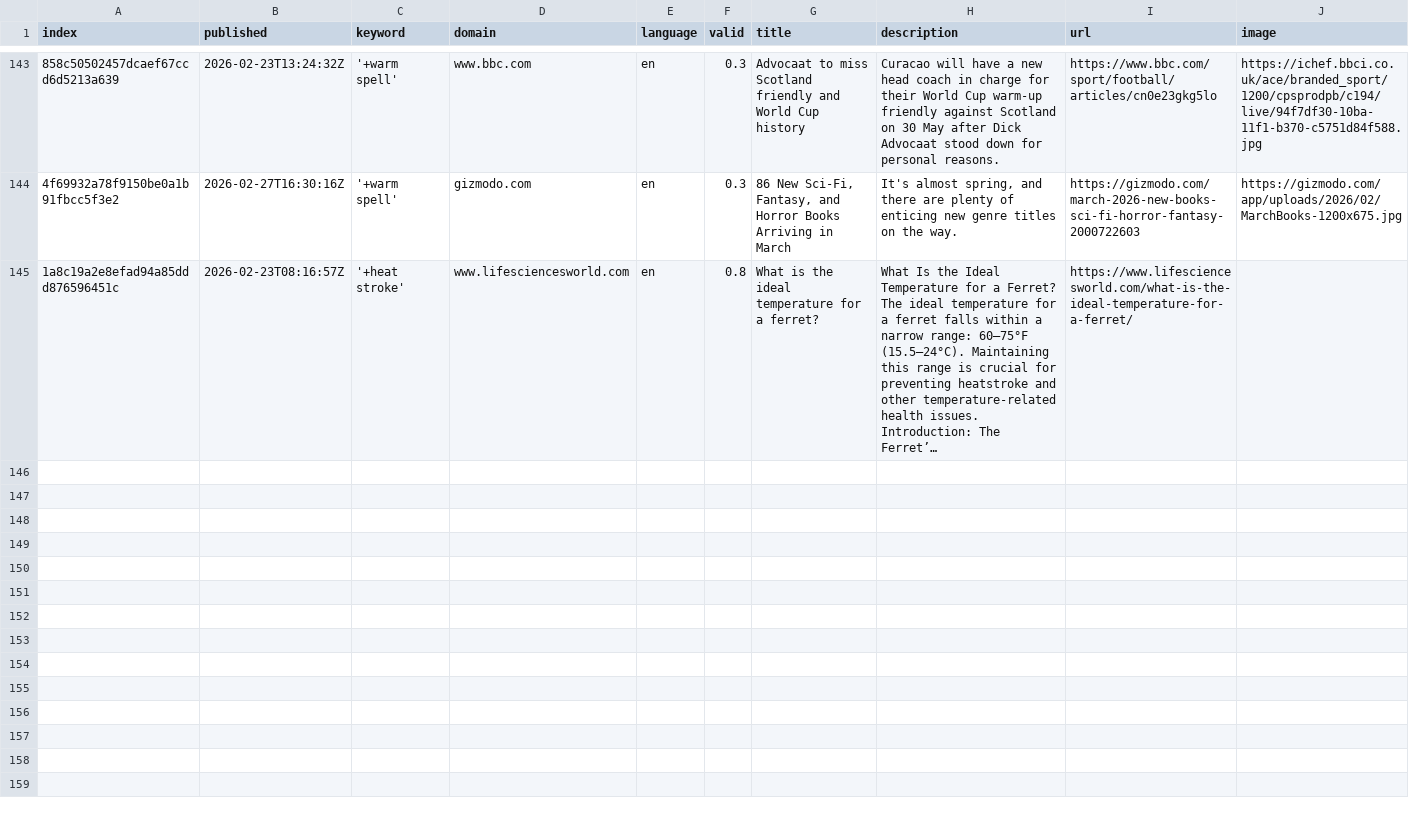
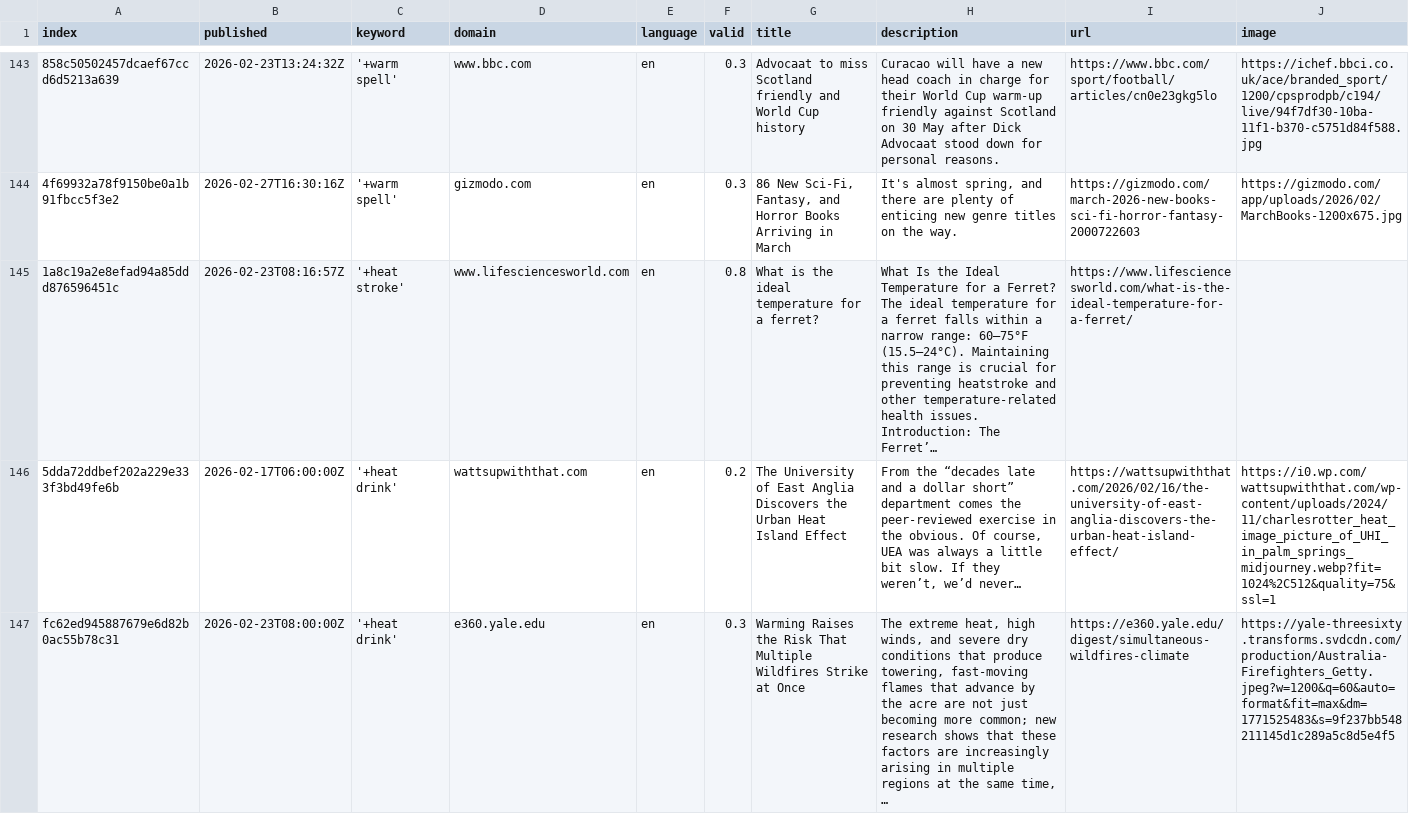
Before and after one commit to magaliekathrin-news/HeatIsComing, a CSV file: csv/news_2026_02.csv, drawn as a sheet; only a part is shown, gaps mark what is left out; rows hold the shown columns only; the diff names each change by its address in the sheet, - before the commit and + after, or states it on an @@ line.

```diff
--- a/csv/news_2026_02.csv
+++ b/csv/news_2026_02.csv
+row 146: 5dda72ddbef202a229e333f3bd49fe6b | 2026-02-17T06:00:00Z | '+heat drink' | wattsupwiththat.com | en | 0.2 | The University of East Anglia Discovers the Urban Heat Island Effect | From the “decades late and a dollar short” department comes the peer-reviewed exercise in the obvious. Of course, UEA was always a little bit slow. If they weren’t, we’d never… | https://wattsupwiththat.com/2026/02/16/the-university-of-east-anglia-discovers-the-urban-heat-island-effect/ | https://i0.wp.com/wattsupwiththat.com/wp-content/uploads/2024/11/charlesrotter_heat_image_picture_of_UHI_in_palm_springs_midjourney.webp?fit=1024%2C512&quality=75&ssl=1
+row 147: fc62ed945887679e6d82b0ac55b78c31 | 2026-02-23T08:00:00Z | '+heat drink' | e360.yale.edu | en | 0.3 | Warming Raises the Risk That Multiple Wildfires Strike at Once | The extreme heat, high winds, and severe dry conditions that produce towering, fast-moving flames that advance by the acre are not just becoming more common; new research shows that these factors are increasingly arising in multiple regions at the same time, … | https://e360.yale.edu/digest/simultaneous-wildfires-climate | https://yale-threesixty.transforms.svdcdn.com/production/Australia-Firefighters_Getty.jpeg?w=1200&q=60&auto=format&fit=max&dm=1771525483&s=9f237bb548211145d1c289a5c8d5e4f5
```
Also changed, not shown: keywords.csv.
